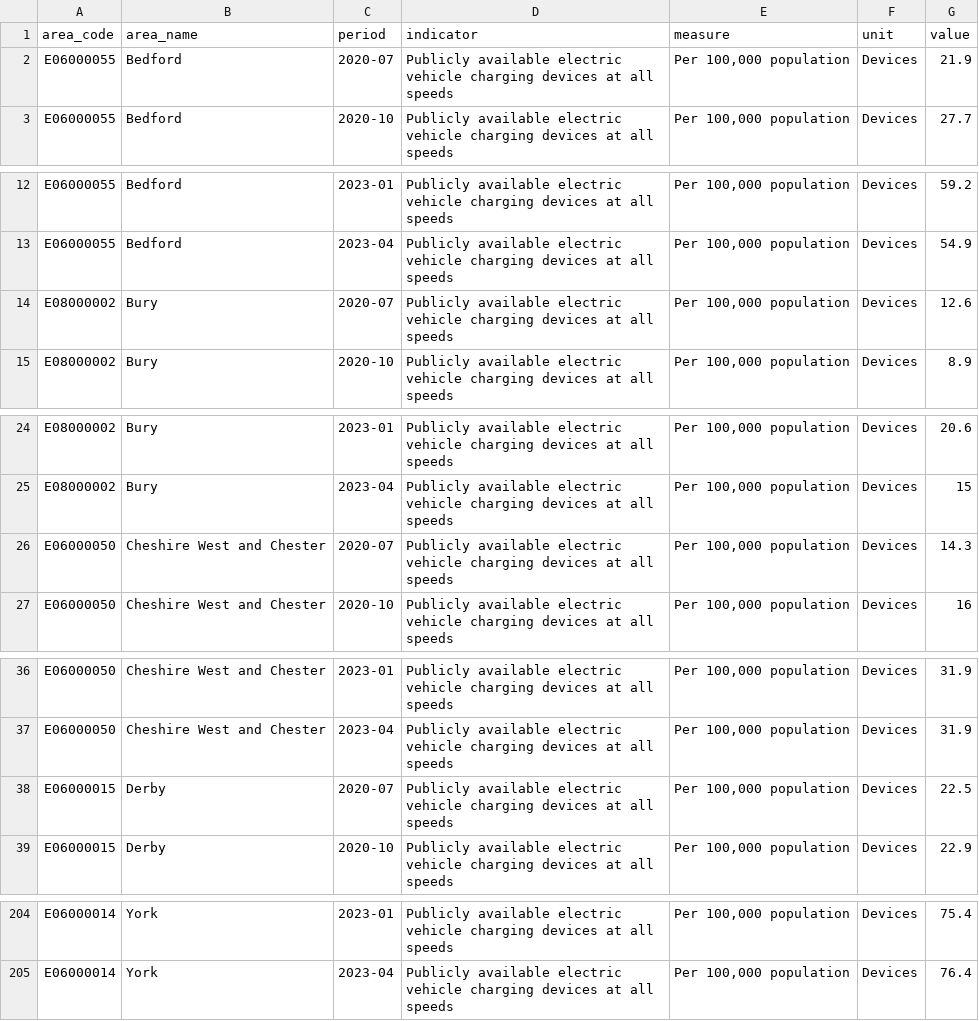
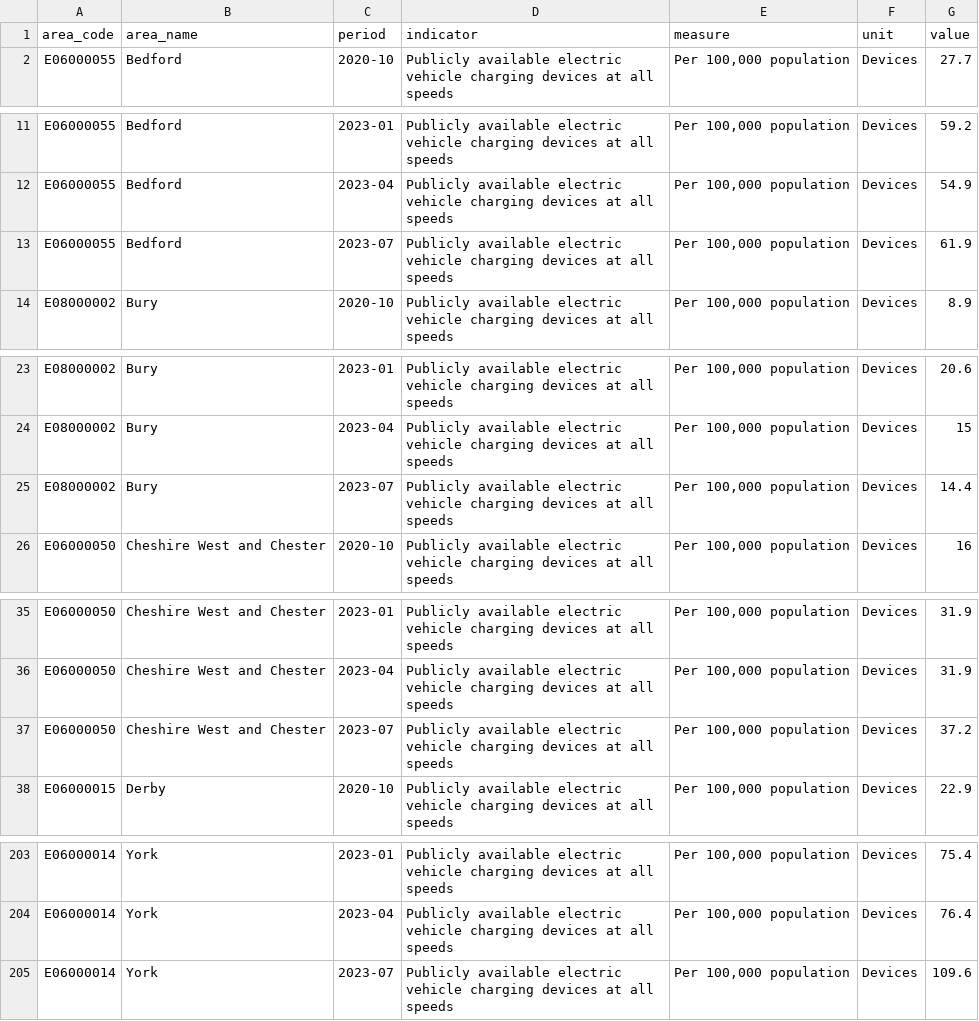
Before and after one commit to traffordDataLab/corporate_plan, a CSV file: data/climate/electric_vehicle_charging_points.csv, drawn as a sheet; only a part is shown, gaps mark what is left out; the diff covers the shown part only.

Commit message:
Updated electric vehicle charging devices to latest data available: July 2023, published on 2023-07-26.

```diff
--- a/data/climate/electric_vehicle_charging_points.csv
+++ b/data/climate/electric_vehicle_charging_points.csv
@@ -1,3 +1,2 @@
 area_code,area_name,period,indicator,measure,unit,value
-E06000055,Bedford,2020-07,Publicly available electric vehicle charging devices at all speeds,"Per 100,000 population",Devices,21.9
 E06000055,Bedford,2020-10,Publicly available electric vehicle charging devices at all speeds,"Per 100,000 population",Devices,27.7
@@ -13,3 +12,3 @@ E06000055,Bedford,2023-01,Publicly available electric vehicle charging devices a
 E06000055,Bedford,2023-04,Publicly available electric vehicle charging devices at all speeds,"Per 100,000 population",Devices,54.9
-E08000002,Bury,2020-07,Publicly available electric vehicle charging devices at all speeds,"Per 100,000 population",Devices,12.6
+E06000055,Bedford,2023-07,Publicly available electric vehicle charging devices at all speeds,"Per 100,000 population",Devices,61.9
 E08000002,Bury,2020-10,Publicly available electric vehicle charging devices at all speeds,"Per 100,000 population",Devices,8.9
@@ -25,3 +24,3 @@ E08000002,Bury,2023-01,Publicly available electric vehicle charging devices at a
 E08000002,Bury,2023-04,Publicly available electric vehicle charging devices at all speeds,"Per 100,000 population",Devices,15
-E06000050,Cheshire West and Chester,2020-07,Publicly available electric vehicle charging devices at all speeds,"Per 100,000 population",Devices,14.3
+E08000002,Bury,2023-07,Publicly available electric vehicle charging devices at all speeds,"Per 100,000 population",Devices,14.4
 E06000050,Cheshire West and Chester,2020-10,Publicly available electric vehicle charging devices at all speeds,"Per 100,000 population",Devices,16
@@ -37,3 +36,3 @@ E06000050,Cheshire West and Chester,2023-01,Publicly available electric vehicle
 E06000050,Cheshire West and Chester,2023-04,Publicly available electric vehicle charging devices at all speeds,"Per 100,000 population",Devices,31.9
-E06000015,Derby,2020-07,Publicly available electric vehicle charging devices at all speeds,"Per 100,000 population",Devices,22.5
+E06000050,Cheshire West and Chester,2023-07,Publicly available electric vehicle charging devices at all speeds,"Per 100,000 population",Devices,37.2
 E06000015,Derby,2020-10,Publicly available electric vehicle charging devices at all speeds,"Per 100,000 population",Devices,22.9
@@ -205 +204,2 @@ E06000014,York,2023-01,Publicly available electric vehicle charging devices at a
 E06000014,York,2023-04,Publicly available electric vehicle charging devices at all speeds,"Per 100,000 population",Devices,76.4
+E06000014,York,2023-07,Publicly available electric vehicle charging devices at all speeds,"Per 100,000 population",Devices,109.6
```
Also changed, not shown: 52 edited cells elsewhere in this file, 4 other files.
